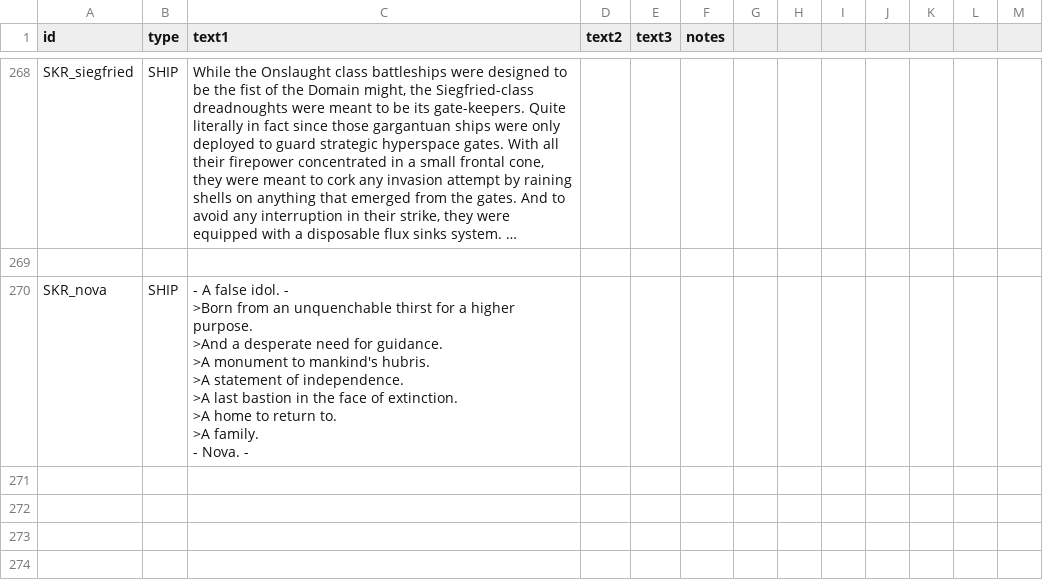
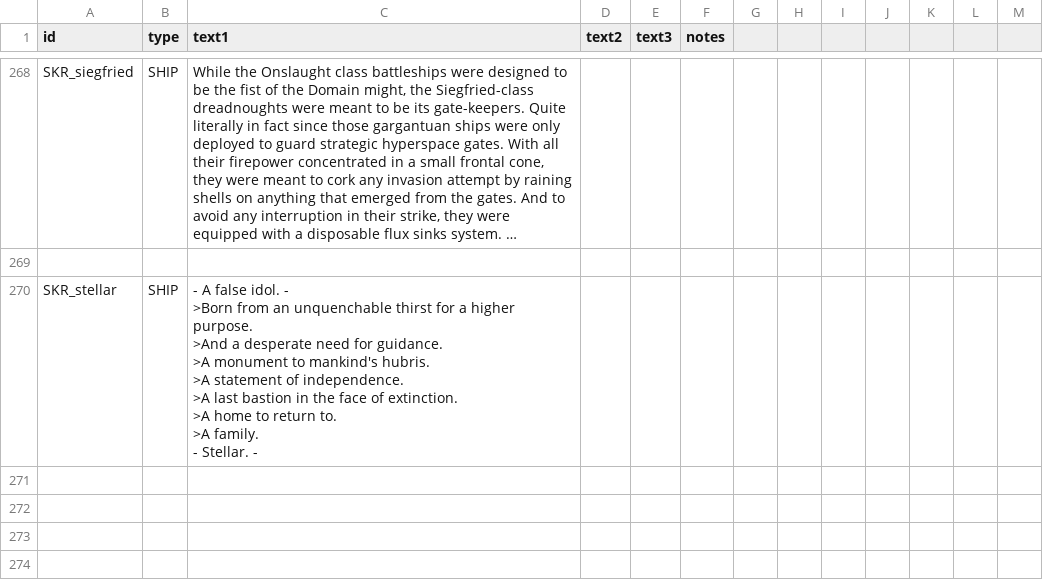
Before and after one commit to scardwell15/Seeker, a CSV file: data/strings/descriptions.csv, drawn as a sheet; only a part is shown, gaps mark what is left out; long unchanged cells end in …; ↵ is a line break in a cell; the diff names each change by its address in the sheet, - before the commit and + after, or states it on an @@ line.

```diff
--- a/data/strings/descriptions.csv
+++ b/data/strings/descriptions.csv
-A270 (id): SKR_nova
+A270 (id): SKR_stellar
-C270 (text1): …family. ↵ - Nova. -
+C270 (text1): …family. ↵ - Stellar. -
```
Also changed, not shown: data/config/modFiles/SKR_texture_data.csv, data/hulls/ship_data.csv, 40 other files.
